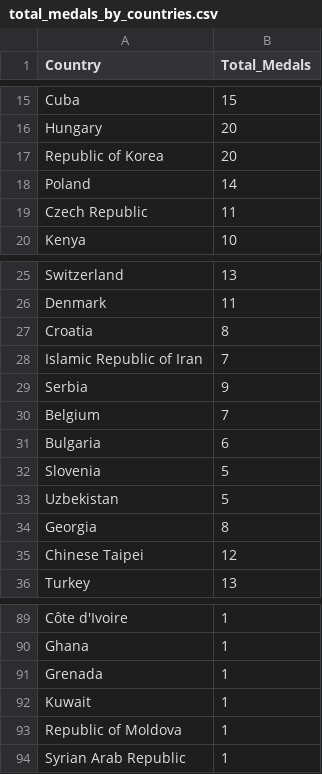
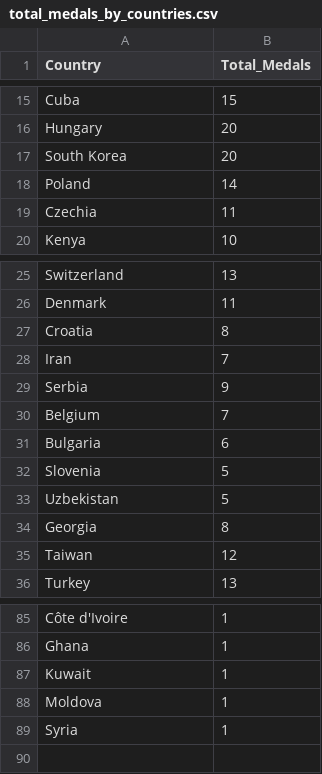
Before and after one commit to acho0068/fit3179assignment2, a CSV file: dataset/clean/total_medals_by_countries.csv, drawn as a sheet; only a part is shown, gaps mark what is left out; the diff covers the shown part only.

```diff
--- a/dataset/clean/total_medals_by_countries.csv
+++ b/dataset/clean/total_medals_by_countries.csv
@@ -16,5 +16,5 @@ Cuba,15
 Hungary,20
-Republic of Korea,20
+South Korea,20
 Poland,14
-Czech Republic,11
+Czechia,11
 Kenya,10
@@ -27,3 +27,3 @@ Denmark,11
 Croatia,8
-Islamic Republic of Iran,7
+Iran,7
 Serbia,9
@@ -34,3 +34,3 @@ Uzbekistan,5
 Georgia,8
-Chinese Taipei,12
+Taiwan,12
 Turkey,13
@@ -90,5 +86,4 @@ Côte d'Ivoire,1
 Ghana,1
-Grenada,1
 Kuwait,1
-Republic of Moldova,1
-Syrian Arab Republic,1
+Moldova,1
+Syria,1
```
Also changed, not shown: 2 added rows, 6 removed rows and 2 edited cells elsewhere in this file.
